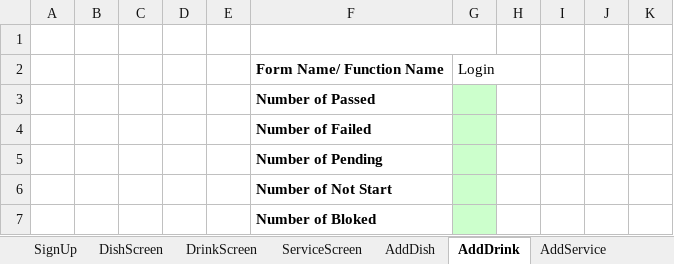
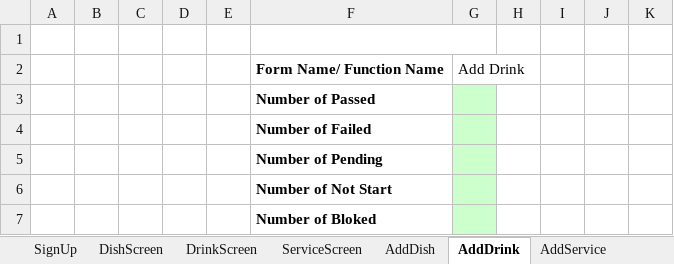
Before and after one commit to DyNamite-TNT-1/doc-restaurant-project, an Excel workbook: Week4/TEST_CASE.xlsx, sheet AddDrink, drawn as a sheet; only a part is shown; values as stored, in another font and other column widths than the file's, no borders; conditional formats not drawn; the diff names each change by its address in the sheet, - before the commit and + after, or states it on an @@ line.

```diff
--- a/Week4/TEST_CASE.xlsx (sheet AddDrink)
+++ b/Week4/TEST_CASE.xlsx (sheet AddDrink)
-G2: Login
+G2: Add Drink
```
Also changed, not shown: sheet ReservationList, sheet ReservationTab, sheet AddService, sheet AddDish, sheet DishScreen, sheet DrinkScreen, 2 more sheets, other sheet tabs.
